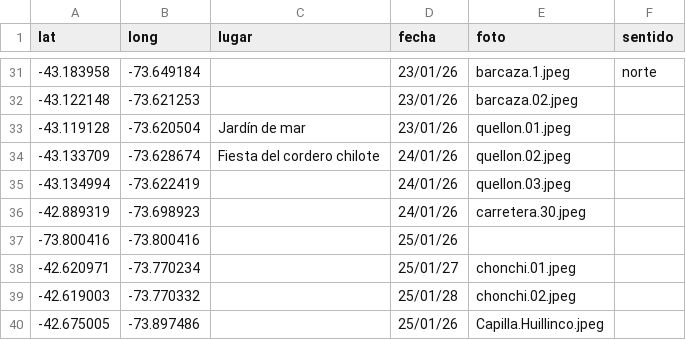
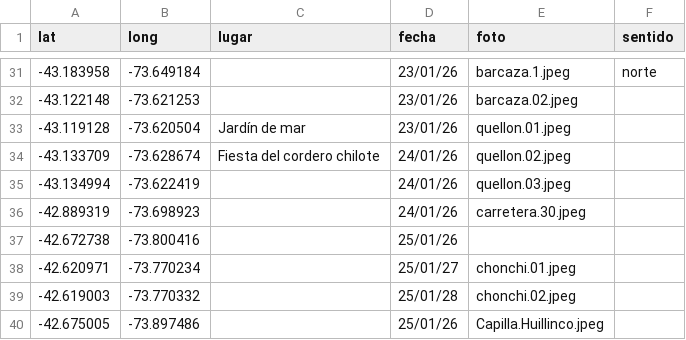
Before and after one commit to dbellomo/mapa, a CSV file: 2026.01.patagonia/norte.csv, drawn as a sheet; only a part is shown, gaps mark what is left out.

Commit message:
update

```diff
--- a/2026.01.patagonia/norte.csv
+++ b/2026.01.patagonia/norte.csv
@@ -36,3 +36,3 @@ lat,long,lugar,fecha,foto,sentido
 -42.889319,-73.698923,,24/01/26,carretera.30.jpeg,
--73.800416,-73.800416,,25/01/26,,
+-42.672738,-73.800416,,25/01/26,,
 -42.620971,-73.770234,,25/01/27,chonchi.01.jpeg,
```
